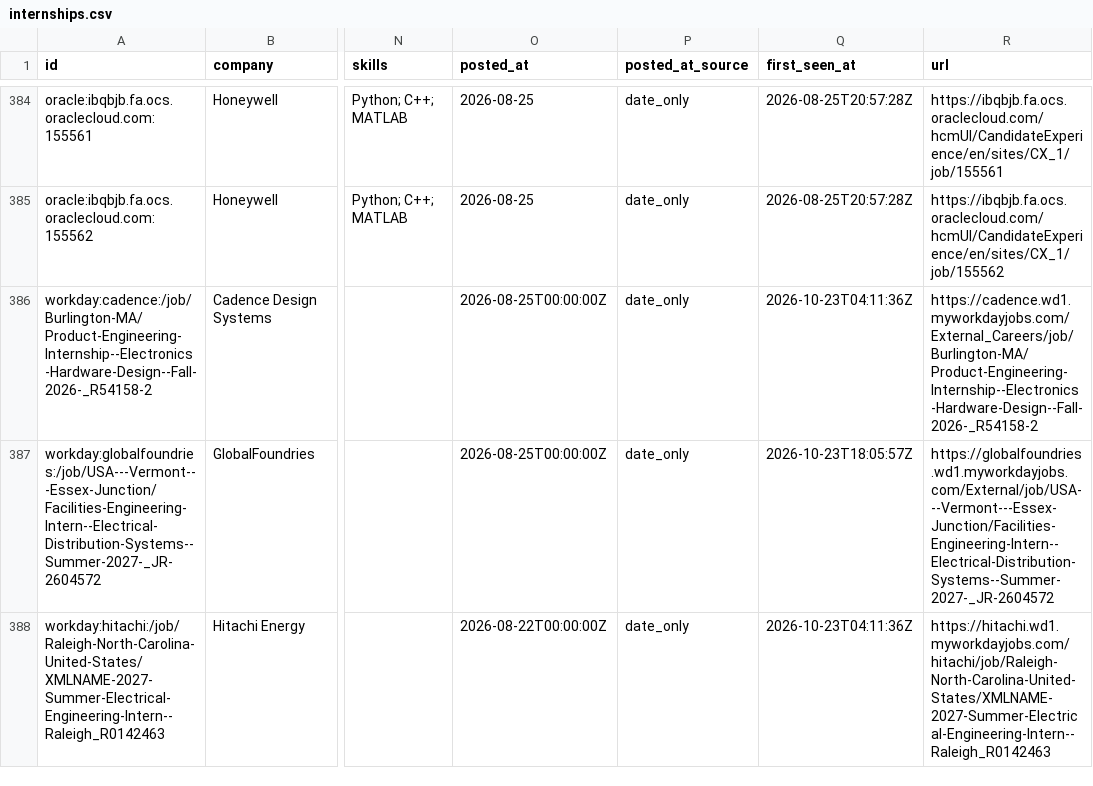
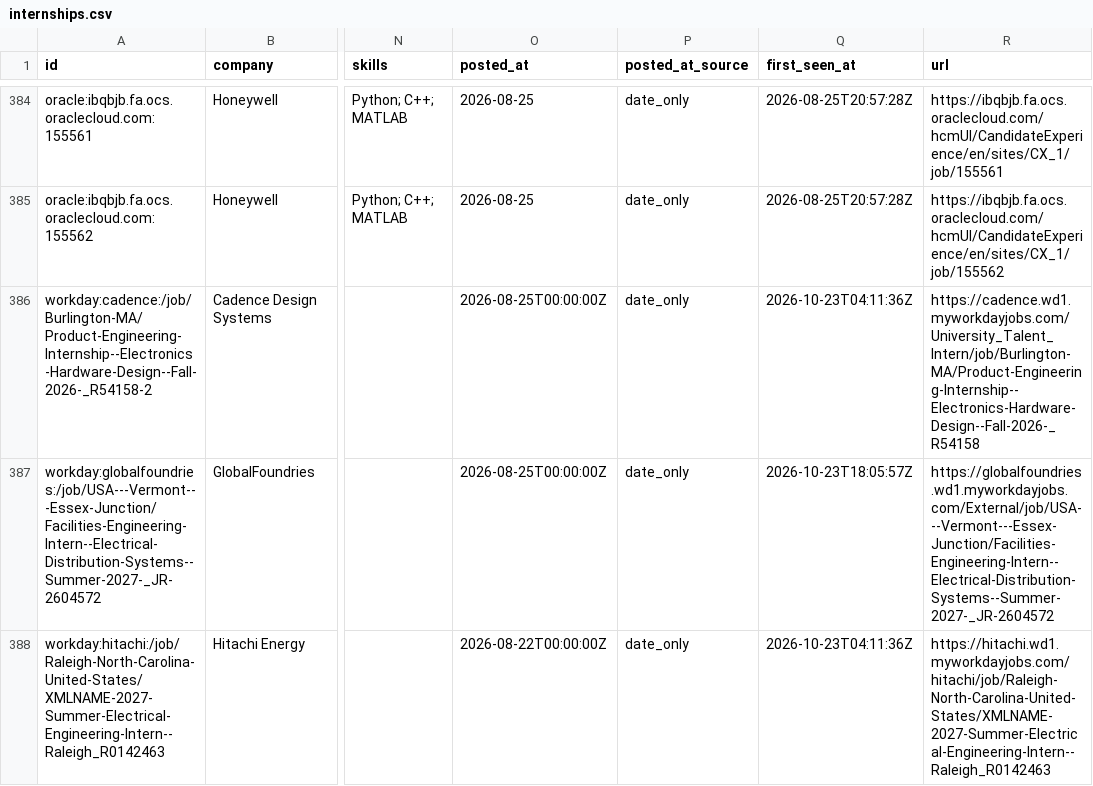
Before and after one commit to austinwright-eng/Automated-List-of-Electrical-Engineering-Internships, a CSV file: data/internships.csv, drawn as a sheet; only a part is shown, gaps mark what is left out; the diff names each change by its address in the sheet, - before the commit and + after, or states it on an @@ line.

```diff
--- a/data/internships.csv
+++ b/data/internships.csv
-R386 (url): https://cadence.wd1.myworkdayjobs.com/External_Careers/job/Burlington-MA/Product-Engineering-Internship--Electronics-Hardware-Design--Fall-2026-_R54158-2
+R386 (url): https://cadence.wd1.myworkdayjobs.com/University_Talent_Intern/job/Burlington-MA/Product-Engineering-Internship--Electronics-Hardware-Design--Fall-2026-_R54158
```
Also changed, not shown: docs/internships.csv, 11 other files.
